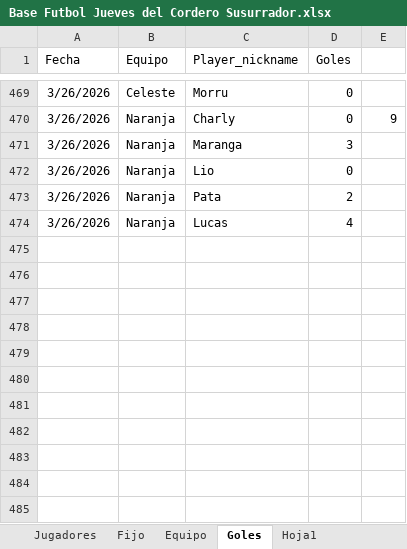
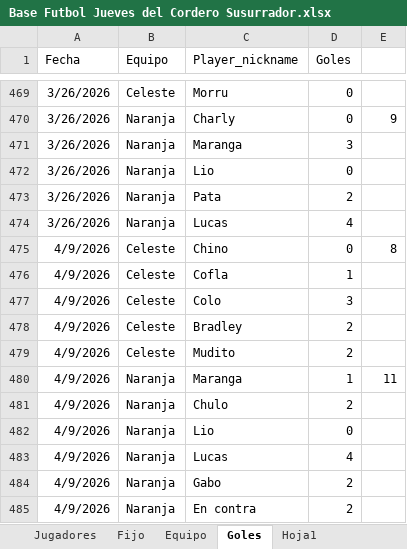
Before and after one commit to lladamartin/JuevesdelCorderoSusurrador, an Excel workbook: docs/Base Futbol Jueves del Cordero Susurrador.xlsx, sheet Goles, drawn as a sheet; only a part is shown, gaps mark what is left out; values as stored, in another font and other column widths than the file's, no borders; the diff names each change by its address in the sheet, - before the commit and + after, or states it on an @@ line.

```diff
--- a/docs/Base Futbol Jueves del Cordero Susurrador.xlsx (sheet Goles)
+++ b/docs/Base Futbol Jueves del Cordero Susurrador.xlsx (sheet Goles)
+row 475: 4/9/2026 | Celeste | Chino | 0 | 8
+row 476: 4/9/2026 | Celeste | Cofla | 1
+row 477: 4/9/2026 | Celeste | Colo | 3
+row 478: 4/9/2026 | Celeste | Bradley | 2
+row 479: 4/9/2026 | Celeste | Mudito | 2
+row 480: 4/9/2026 | Naranja | Maranga | 1 | 11
+row 481: 4/9/2026 | Naranja | Chulo | 2
+row 482: 4/9/2026 | Naranja | Lio | 0
+row 483: 4/9/2026 | Naranja | Lucas | 4
+row 484: 4/9/2026 | Naranja | Gabo | 2
+row 485: 4/9/2026 | Naranja | En contra | 2
```
Also changed, not shown: 2 other files.
